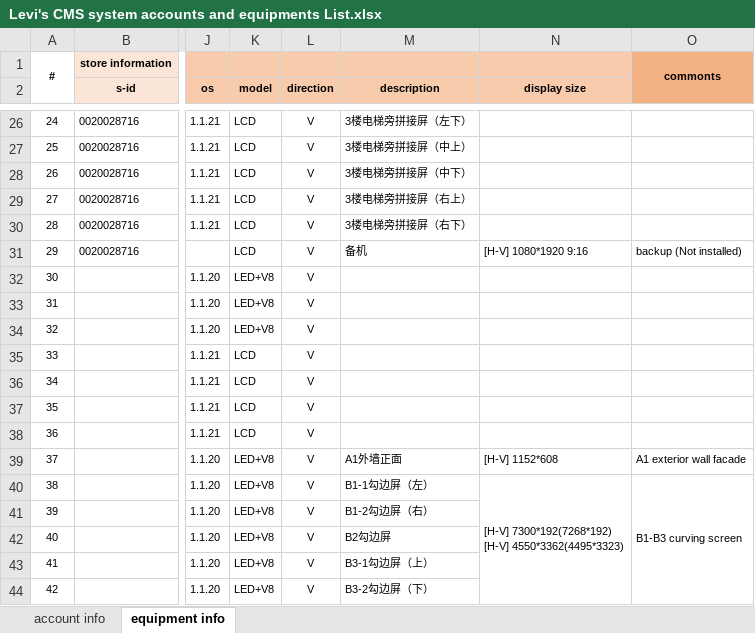
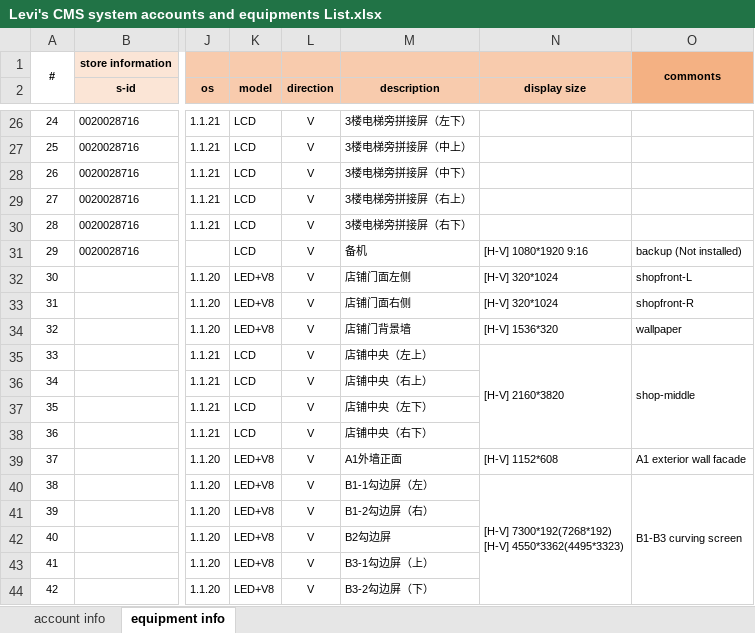
Before and after one commit to chen-cube/gitCube-levisProject, an Excel workbook: 2019/总体管理/账号管理/Levi's CMS system accounts and equipments List.xlsx, sheet equipment info, drawn as a sheet; only a part is shown, gaps mark what is left out; values as stored, in another font and other column widths than the file's, no borders; the diff names each change by its address in the sheet, - before the commit and + after, or states it on an @@ line.

```diff
--- a/2019/总体管理/账号管理/Levi's CMS system accounts and equipments List.xlsx (sheet equipment info)
+++ b/2019/总体管理/账号管理/Levi's CMS system accounts and equipments List.xlsx (sheet equipment info)
-M32 (description): (empty)
+M32 (description): 店铺门面左侧
-N32:N33 (display size): (empty)
+N32:N33 (display size): [H-V] 320*1024
-O32: (empty)
+O32: shopfront-L
-M33 (description): (empty)
+M33 (description): 店铺门面右侧
-O33: (empty)
+O33: shopfront-R
-M34 (description): (empty)
+M34 (description): 店铺门背景墙
-N34 (display size): (empty)
+N34 (display size): [H-V] 1536*320
-O34: (empty)
+O34: wallpaper
-M35 (description): (empty)
+M35 (description): 店铺中央（左上）
-N35 (display size): (empty)
+N35 (display size): [H-V] 2160*3820
+N35:N38 merged
-O35: (empty)
+O35: shop-middle
+O35:O38 merged
-M36 (description): (empty)
+M36 (description): 店铺中央（右上）
-M37 (description): (empty)
+M37 (description): 店铺中央（左下）
-M38 (description): (empty)
+M38 (description): 店铺中央（右下）
```
Also changed, not shown: 2 other files.
